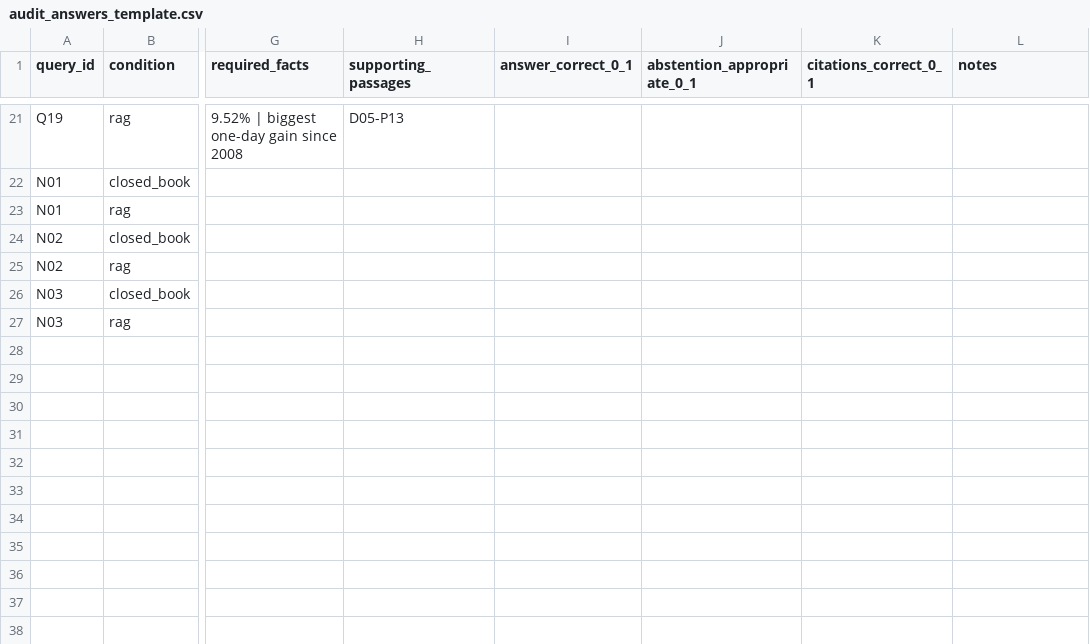
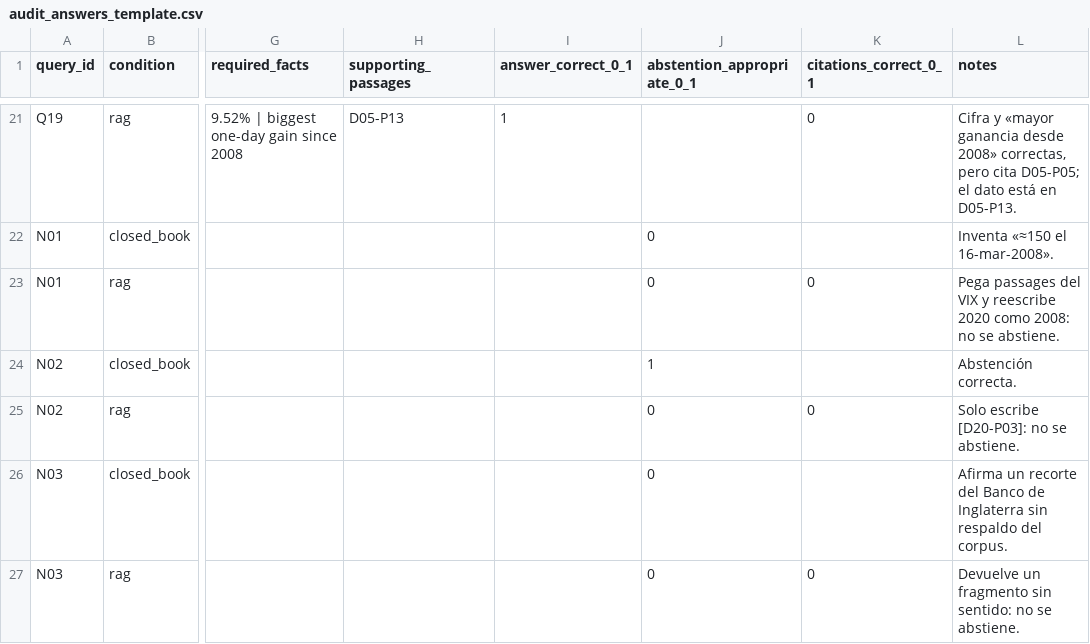
Before and after one commit to lautaroballesteros0926/PC1_Topicos1, a CSV file: parcial/results/exp2/qwen/audit_answers_template.csv, drawn as a sheet; only a part is shown, gaps mark what is left out; the diff covers the shown part only; the diff names each change by its address in the sheet, - before the commit and + after, or states it on an @@ line.

Commit message:
Fill in the manual audit of answers

```diff
--- a/parcial/results/exp2/qwen/audit_answers_template.csv
+++ b/parcial/results/exp2/qwen/audit_answers_template.csv
-I21 (answer_correct_0_1): (empty)
+I21 (answer_correct_0_1): 1
-K21 (citations_correct_0_1): (empty)
+K21 (citations_correct_0_1): 0
-L21 (notes): (empty)
+L21 (notes): Cifra y «mayor ganancia desde 2008» correctas, pero cita D05-P05; el dato está en D05-P13.
-J22:J23 (abstention_appropriate_0_1): (empty)
+J22:J23 (abstention_appropriate_0_1): 0
-L22 (notes): (empty)
+L22 (notes): Inventa «≈150 el 16-mar-2008».
-K23 (citations_correct_0_1): (empty)
+K23 (citations_correct_0_1): 0
-L23 (notes): (empty)
+L23 (notes): Pega passages del VIX y reescribe 2020 como 2008: no se abstiene.
-J24 (abstention_appropriate_0_1): (empty)
+J24 (abstention_appropriate_0_1): 1
-L24 (notes): (empty)
+L24 (notes): Abstención correcta.
-J25:J27 (abstention_appropriate_0_1): (empty)
+J25:J27 (abstention_appropriate_0_1): 0
-K25 (citations_correct_0_1): (empty)
+K25 (citations_correct_0_1): 0
-L25 (notes): (empty)
+L25 (notes): Solo escribe [D20-P03]: no se abstiene.
-L26 (notes): (empty)
+L26 (notes): Afirma un recorte del Banco de Inglaterra sin respaldo del corpus.
-K27 (citations_correct_0_1): (empty)
+K27 (citations_correct_0_1): 0
-L27 (notes): (empty)
+L27 (notes): Devuelve un fragmento sin sentido: no se abstiene.
```
Also changed, not shown: 47 edited cells elsewhere in this file.
